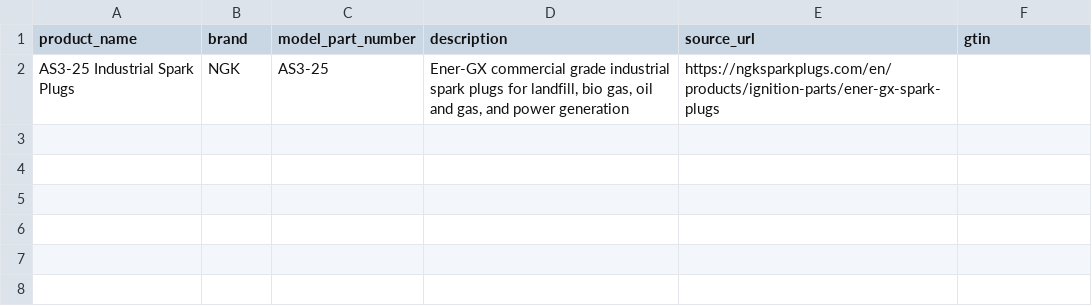
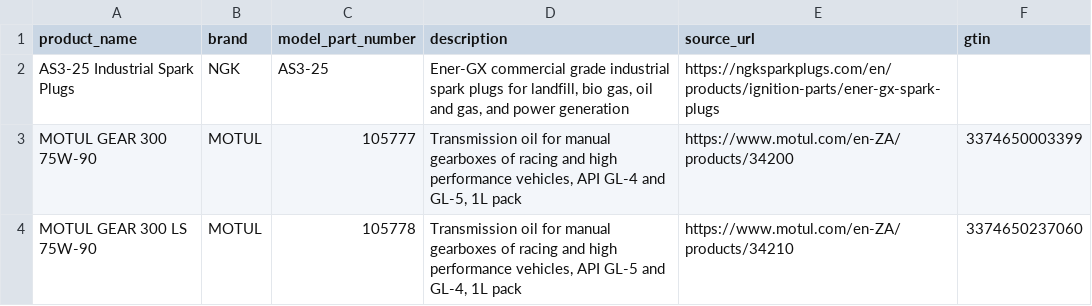
Before and after one commit to surajrathoddev-stack/trusTmart, a CSV file: database/data/raw/automotive_manual.csv, drawn as a sheet.

```diff
--- a/database/data/raw/automotive_manual.csv
+++ b/database/data/raw/automotive_manual.csv
@@ -2 +2,3 @@ product_name,brand,model_part_number,description,source_url,gtin
 AS3-25 Industrial Spark Plugs,NGK,AS3-25,"Ener-GX commercial grade industrial spark plugs for landfill, bio gas, oil and gas, and power generation",https://ngksparkplugs.com/en/products/ignition-parts/ener-gx-spark-plugs,
+MOTUL GEAR 300 75W-90,MOTUL,105777,"Transmission oil for manual gearboxes of racing and high performance vehicles, API GL-4 and GL-5, 1L pack",https://www.motul.com/en-ZA/products/34200,3374650003399
+MOTUL GEAR 300 LS 75W-90,MOTUL,105778,"Transmission oil for manual gearboxes of racing and high performance vehicles, API GL-5 and GL-4, 1L pack",https://www.motul.com/en-ZA/products/34210,3374650237060
```
Also changed, not shown: database/data/automotive_clean.csv, 1 other file.
